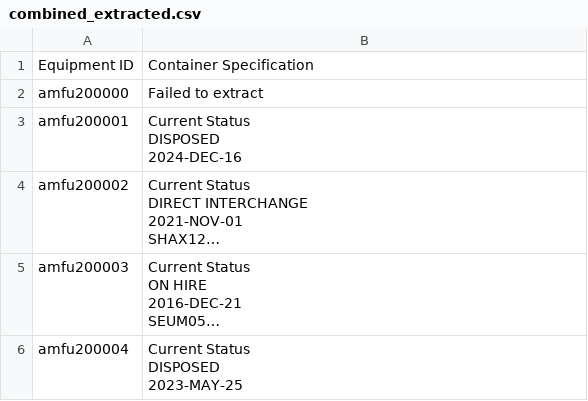
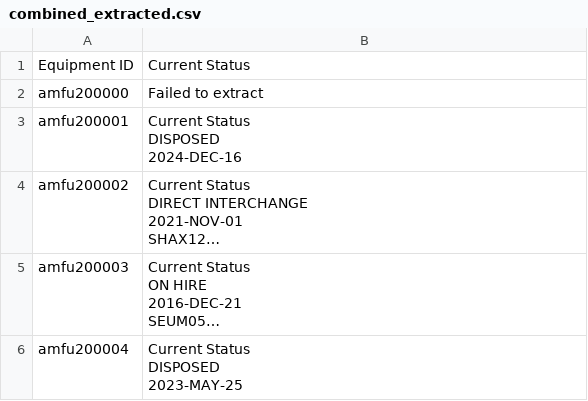
Before and after one commit to robertnesterodhiambo/pythonclass, a CSV file: webscrapping school/SEAScrapper/combined_extracted.csv, drawn as a sheet; long unchanged cells end in ….

Commit message:
container status

```diff
--- a/webscrapping school/SEAScrapper/combined_extracted.csv
+++ b/webscrapping school/SEAScrapper/combined_extracted.csv
@@ -1,2 +1,2 @@
-Equipment ID,Container Specification
+Equipment ID,Current Status
 amfu200000,Failed to extract
```
Also changed, not shown: 2 other files.
